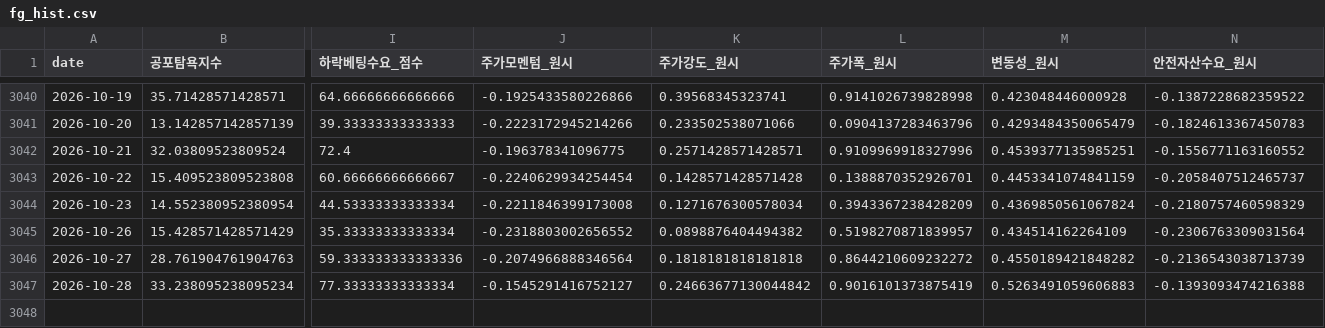
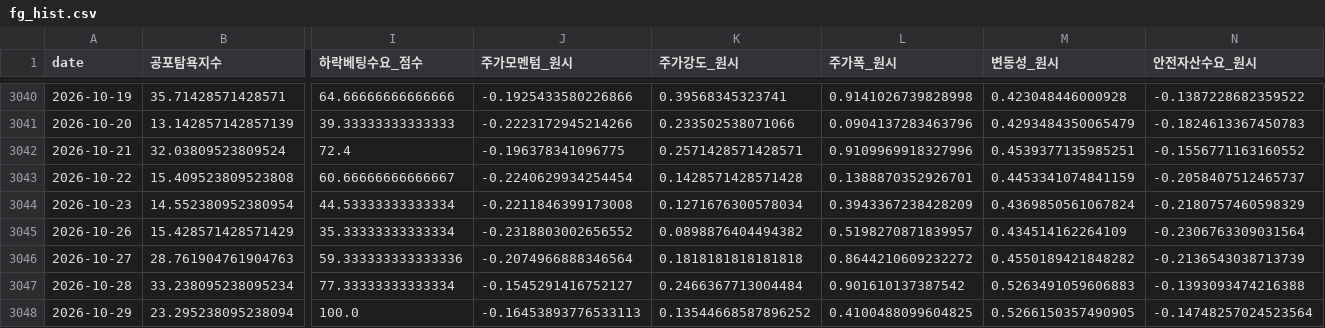
Before and after one commit to jomang0122-blip/seedup-blog, a CSV file: data/board/fg_hist.csv, drawn as a sheet; only a part is shown, gaps mark what is left out; rows hold the shown columns only; the diff names each change by its address in the sheet, - before the commit and + after, or states it on an @@ line.

```diff
--- a/data/board/fg_hist.csv
+++ b/data/board/fg_hist.csv
-K3047 (주가강도_원시): 0.24663677130044842
+K3047 (주가강도_원시): 0.2466367713004484
-L3047 (주가폭_원시): 0.9016101373875419
+L3047 (주가폭_원시): 0.901610137387542
+row 3048: 2026-10-29 | 23.295238095238094 | 100.0 | -0.16453893776533113 | 0.13544668587896252 | 0.4100488099604825 | 0.5266150357490905 | -0.14748257024523564
```
Also changed, not shown: data/board/breadth_hist.csv, 1 other file.
